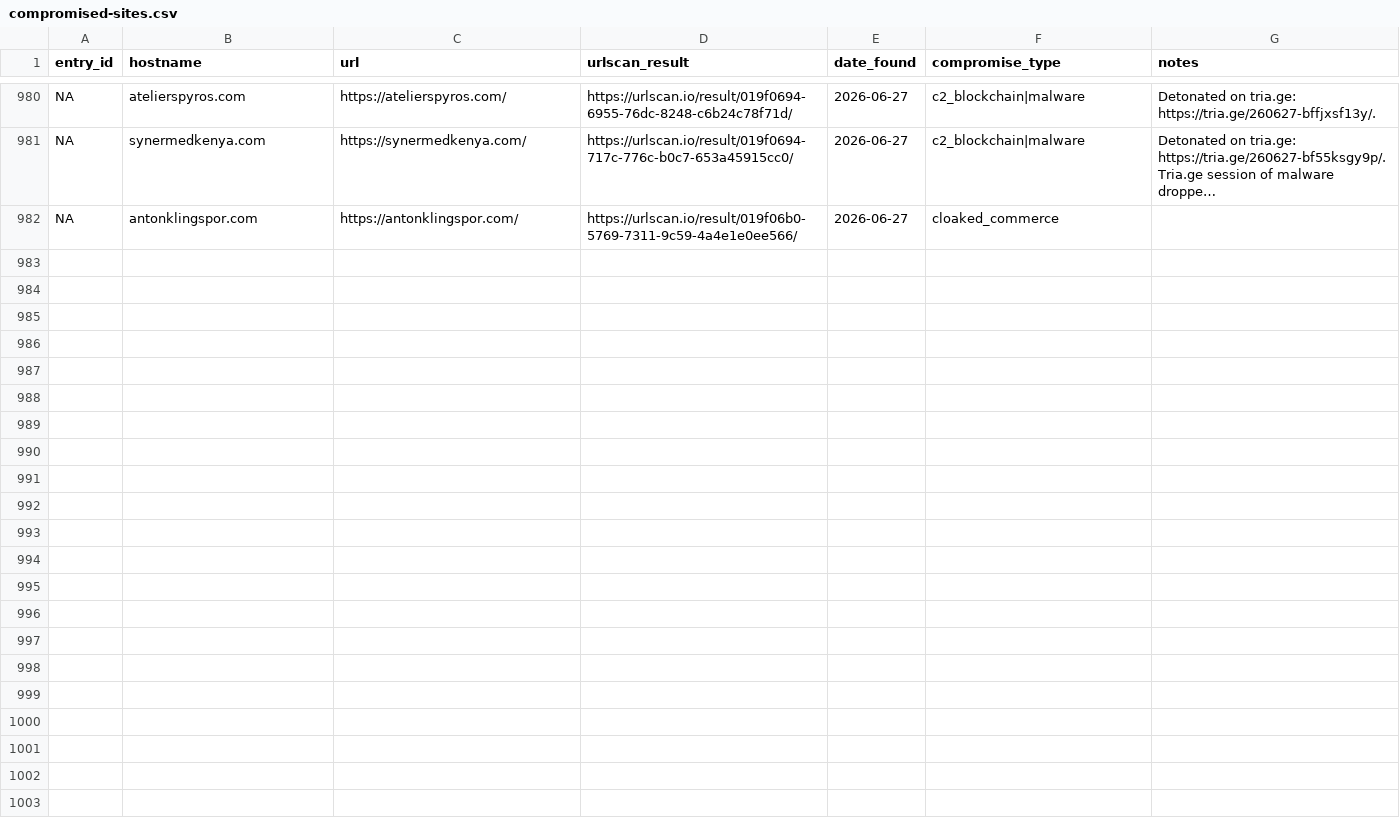
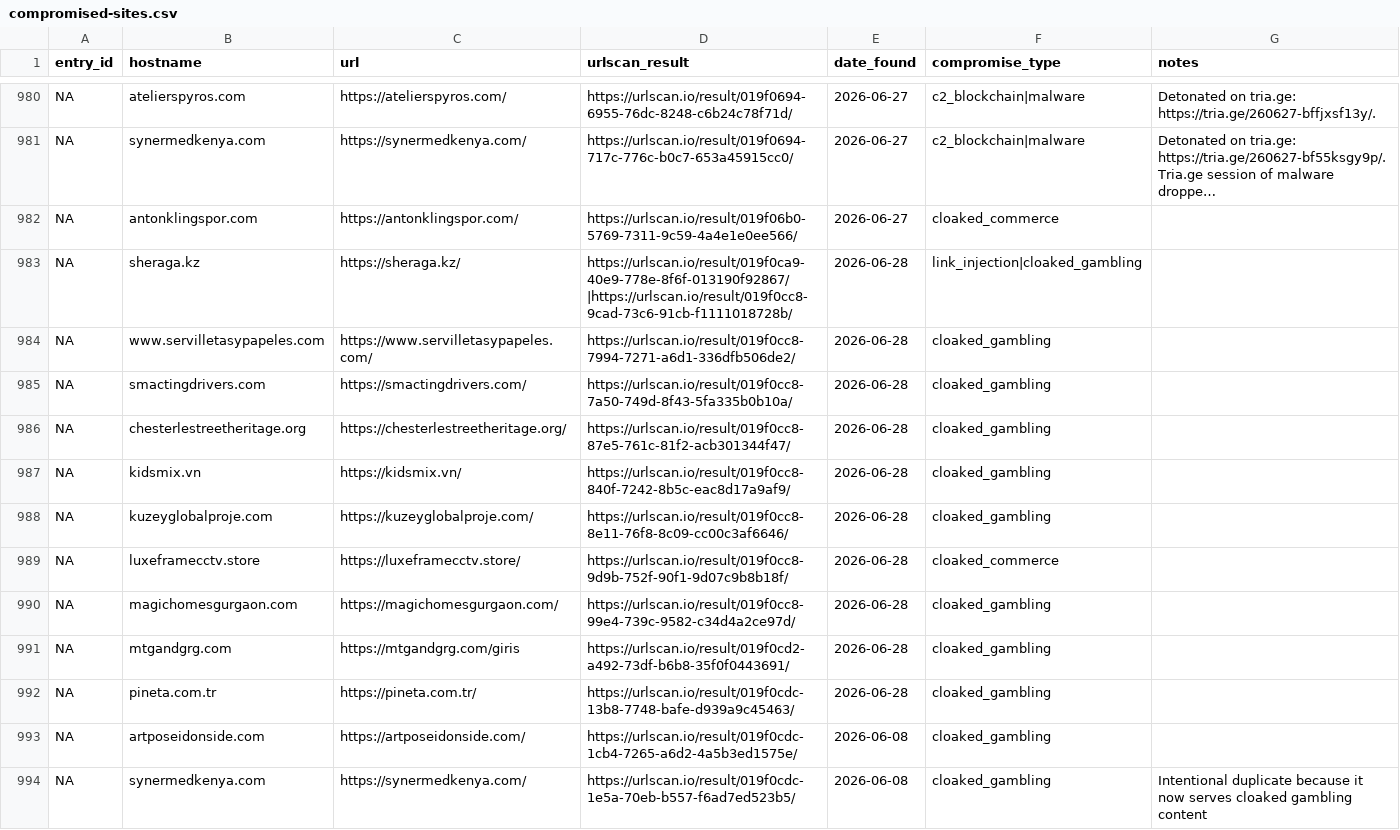
Before and after one commit to battlingamazons/compromised-sites-tracker, a CSV file: compromised-sites.csv, drawn as a sheet; only a part is shown, gaps mark what is left out; long unchanged cells end in …; the diff names each change by its address in the sheet, - before the commit and + after, or states it on an @@ line.

Commit message:
Update compromised-sites.csv

```diff
--- a/compromised-sites.csv
+++ b/compromised-sites.csv
+row 983: NA | sheraga.kz | https://sheraga.kz/ | https://urlscan.io/result/019f0ca9-40e9-778e-8f6f-013190f92867/|https://urlscan.io/result/019f0cc8-9cad-73c6-91cb-f1111018728b/ | 2026-06-28 | link_injection|cloaked_gambling
+row 984: NA | www.servilletasypapeles.com | https://www.servilletasypapeles.com/ | https://urlscan.io/result/019f0cc8-7994-7271-a6d1-336dfb506de2/ | 2026-06-28 | cloaked_gambling
+row 985: NA | smactingdrivers.com | https://smactingdrivers.com/ | https://urlscan.io/result/019f0cc8-7a50-749d-8f43-5fa335b0b10a/ | 2026-06-28 | cloaked_gambling
+row 986: NA | chesterlestreetheritage.org | https://chesterlestreetheritage.org/ | https://urlscan.io/result/019f0cc8-87e5-761c-81f2-acb301344f47/ | 2026-06-28 | cloaked_gambling
+row 987: NA | kidsmix.vn | https://kidsmix.vn/ | https://urlscan.io/result/019f0cc8-840f-7242-8b5c-eac8d17a9af9/ | 2026-06-28 | cloaked_gambling
+row 988: NA | kuzeyglobalproje.com | https://kuzeyglobalproje.com/ | https://urlscan.io/result/019f0cc8-8e11-76f8-8c09-cc00c3af6646/ | 2026-06-28 | cloaked_gambling
+row 989: NA | luxeframecctv.store | https://luxeframecctv.store/ | https://urlscan.io/result/019f0cc8-9d9b-752f-90f1-9d07c9b8b18f/ | 2026-06-28 | cloaked_commerce
+row 990: NA | magichomesgurgaon.com | https://magichomesgurgaon.com/ | https://urlscan.io/result/019f0cc8-99e4-739c-9582-c34d4a2ce97d/ | 2026-06-28 | cloaked_gambling
+row 991: NA | mtgandgrg.com | https://mtgandgrg.com/giris | https://urlscan.io/result/019f0cd2-a492-73df-b6b8-35f0f0443691/ | 2026-06-28 | cloaked_gambling
+row 992: NA | pineta.com.tr | https://pineta.com.tr/ | https://urlscan.io/result/019f0cdc-13b8-7748-bafe-d939a9c45463/ | 2026-06-28 | cloaked_gambling
+row 993: NA | artposeidonside.com | https://artposeidonside.com/ | https://urlscan.io/result/019f0cdc-1cb4-7265-a6d2-4a5b3ed1575e/ | 2026-06-08 | cloaked_gambling
+row 994: NA | synermedkenya.com | https://synermedkenya.com/ | https://urlscan.io/result/019f0cdc-1e5a-70eb-b557-f6ad7ed523b5/ | 2026-06-08 | cloaked_gambling | Intentional duplicate because it now serves cloaked gambling content
```
